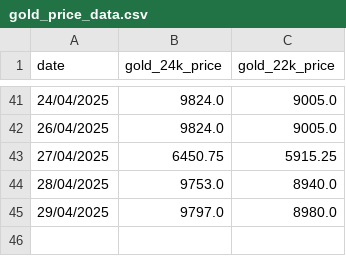
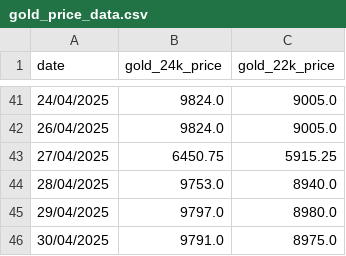
Before and after one commit to senthilkumarimuth/metrices, a CSV file: data/gold_price_data.csv, drawn as a sheet; only a part is shown, gaps mark what is left out; the diff names each change by its address in the sheet, - before the commit and + after, or states it on an @@ line.

```diff
--- a/data/gold_price_data.csv
+++ b/data/gold_price_data.csv
+row 46: 30/04/2025 | 9791.0 | 8975.0
```
Also changed, not shown: data/usd_to_inr_exchange_rate.csv, 4 other files.
